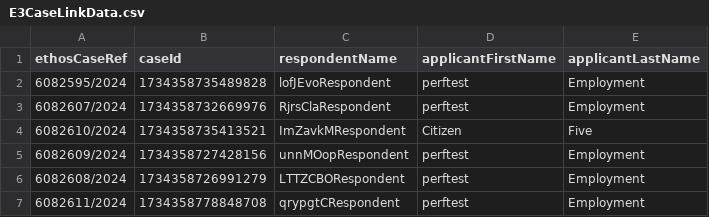
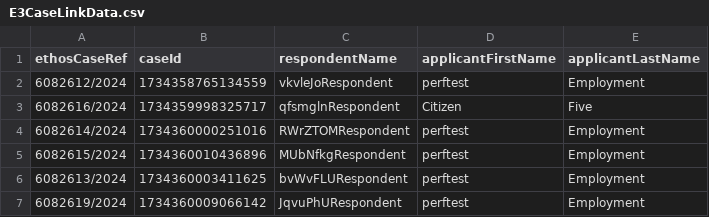
Before and after one commit to hmcts/et-performance, a CSV file: src/gatling/resources/E3CaseLinkData.csv, drawn as a sheet.

Commit message:
Final cleanup and data

```diff
--- a/src/gatling/resources/E3CaseLinkData.csv
+++ b/src/gatling/resources/E3CaseLinkData.csv
@@ -1,7 +1,7 @@
 ethosCaseRef,caseId,respondentName,applicantFirstName,applicantLastName
-6082595/2024,1734358735489828,lofJEvoRespondent,perftest,Employment
-6082607/2024,1734358732669976,RjrsClaRespondent,perftest,Employment
-6082610/2024,1734358735413521,ImZavkMRespondent,Citizen,Five
-6082609/2024,1734358727428156,unnMOopRespondent,perftest,Employment
-6082608/2024,1734358726991279,LTTZCBORespondent,perftest,Employment
-6082611/2024,1734358778848708,qrypgtCRespondent,perftest,Employment
+6082612/2024,1734358765134559,vkvleJoRespondent,perftest,Employment
+6082616/2024,1734359998325717,qfsmglnRespondent,Citizen,Five
+6082614/2024,1734360000251016,RWrZTOMRespondent,perftest,Employment
+6082615/2024,1734360010436896,MUbNfkgRespondent,perftest,Employment
+6082613/2024,1734360003411625,bvWvFLURespondent,perftest,Employment
+6082619/2024,1734360009066142,JqvuPhURespondent,perftest,Employment
```
Also changed, not shown: 2 other files.
